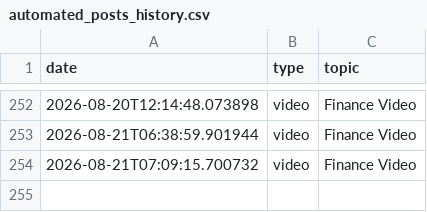
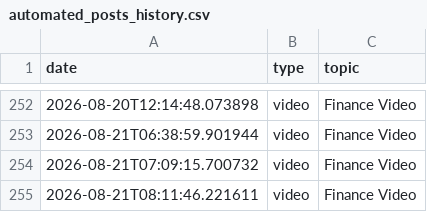
Before and after one commit to enigmaiq6-creator/Blowyourmind, a CSV file: flows/image_content_generator/tracking/automated_posts_history.csv, drawn as a sheet; only a part is shown, gaps mark what is left out.

```diff
--- a/flows/image_content_generator/tracking/automated_posts_history.csv
+++ b/flows/image_content_generator/tracking/automated_posts_history.csv
@@ -254 +254,2 @@ date,type,topic
 2026-08-21T07:09:15.700732,video,Finance Video
+2026-08-21T08:11:46.221611,video,Finance Video
```
Also changed, not shown: flows/image_content_generator/tracking/ideas_tracking.csv.
